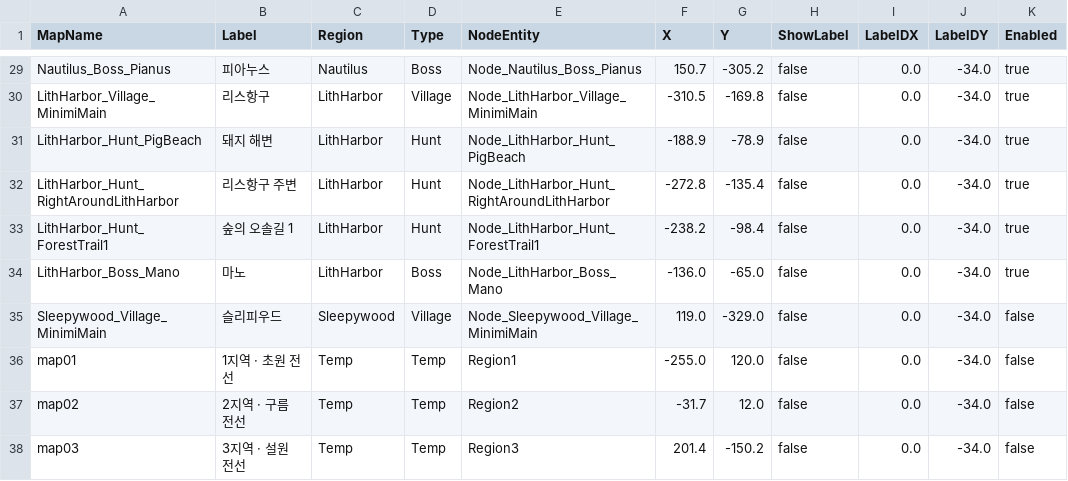
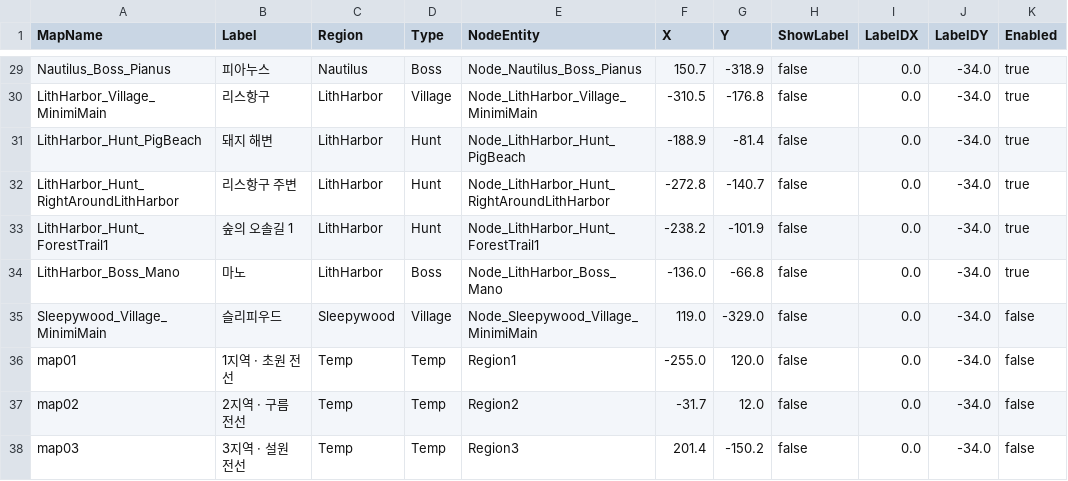
Before and after one commit to alsrn5172/villagedefense, a CSV file: RootDesk/MyDesk/WorldMapNodes.csv, drawn as a sheet; only a part is shown, gaps mark what is left out; the diff covers the shown part only; the diff names each change by its address in the sheet, - before the commit and + after, or states it on an @@ line.

```diff
--- a/RootDesk/MyDesk/WorldMapNodes.csv
+++ b/RootDesk/MyDesk/WorldMapNodes.csv
-G29 (Y): -305.2
+G29 (Y): -318.9
-G30 (Y): -169.8
+G30 (Y): -176.8
-G31 (Y): -78.9
+G31 (Y): -81.4
-G32 (Y): -135.4
+G32 (Y): -140.7
-G33 (Y): -98.4
+G33 (Y): -101.9
-G34 (Y): -65.0
+G34 (Y): -66.8
```
Also changed, not shown: 27 edited cells elsewhere in this file, RootDesk/MyDesk/VillageNpcSector.csv, 4 other files.
